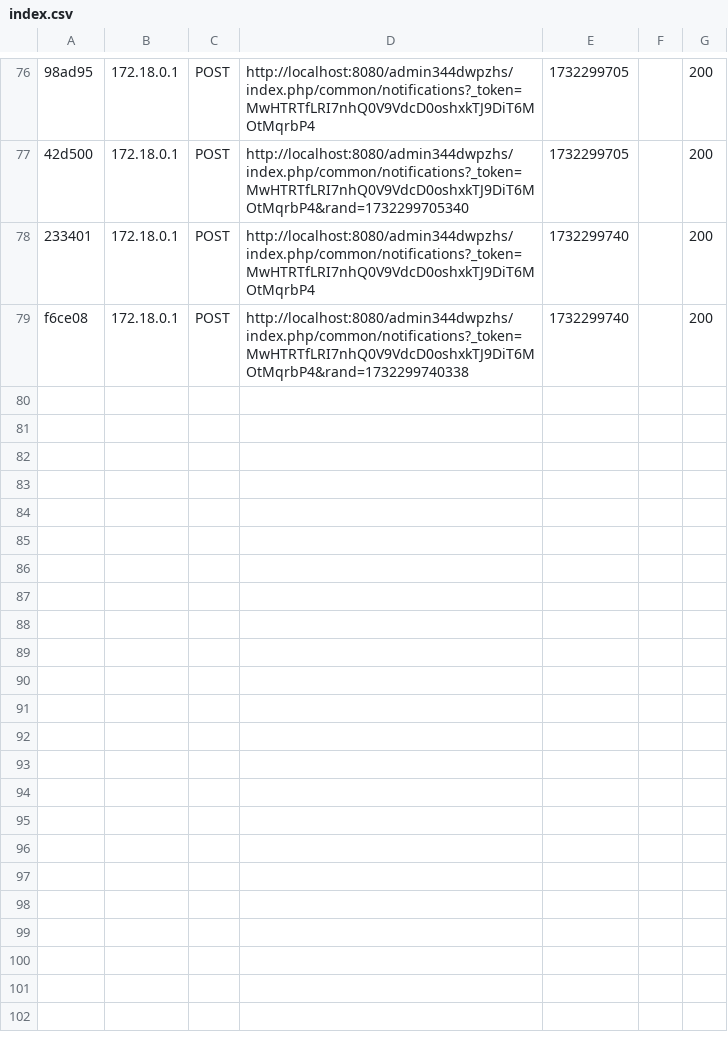
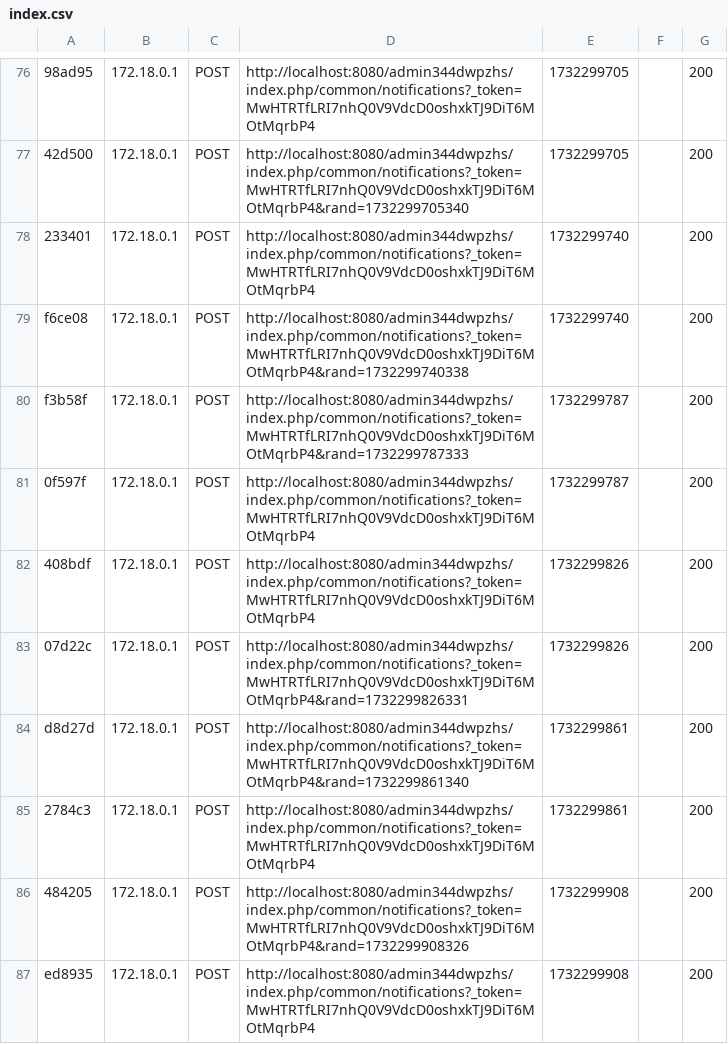
Before and after one commit to GGBJacob/Pasmanteria, a CSV file: src/var/cache/dev/profiler/index.csv, drawn as a sheet; only a part is shown, gaps mark what is left out; the diff names each change by its address in the sheet, - before the commit and + after, or states it on an @@ line.

Commit message:
data loader improvements.

```diff
--- a/src/var/cache/dev/profiler/index.csv
+++ b/src/var/cache/dev/profiler/index.csv
+row 80: f3b58f | 172.18.0.1 | POST | http://localhost:8080/admin344dwpzhs/index.php/common/notifications?_token=MwHTRTfLRI7nhQ0V9VdcD0oshxkTJ9DiT6MOtMqrbP4&rand=1732299787333 | 1732299787 |  | 200
+row 81: 0f597f | 172.18.0.1 | POST | http://localhost:8080/admin344dwpzhs/index.php/common/notifications?_token=MwHTRTfLRI7nhQ0V9VdcD0oshxkTJ9DiT6MOtMqrbP4 | 1732299787 |  | 200
+row 82: 408bdf | 172.18.0.1 | POST | http://localhost:8080/admin344dwpzhs/index.php/common/notifications?_token=MwHTRTfLRI7nhQ0V9VdcD0oshxkTJ9DiT6MOtMqrbP4 | 1732299826 |  | 200
+row 83: 07d22c | 172.18.0.1 | POST | http://localhost:8080/admin344dwpzhs/index.php/common/notifications?_token=MwHTRTfLRI7nhQ0V9VdcD0oshxkTJ9DiT6MOtMqrbP4&rand=1732299826331 | 1732299826 |  | 200
+row 84: d8d27d | 172.18.0.1 | POST | http://localhost:8080/admin344dwpzhs/index.php/common/notifications?_token=MwHTRTfLRI7nhQ0V9VdcD0oshxkTJ9DiT6MOtMqrbP4&rand=1732299861340 | 1732299861 |  | 200
+row 85: 2784c3 | 172.18.0.1 | POST | http://localhost:8080/admin344dwpzhs/index.php/common/notifications?_token=MwHTRTfLRI7nhQ0V9VdcD0oshxkTJ9DiT6MOtMqrbP4 | 1732299861 |  | 200
+row 86: 484205 | 172.18.0.1 | POST | http://localhost:8080/admin344dwpzhs/index.php/common/notifications?_token=MwHTRTfLRI7nhQ0V9VdcD0oshxkTJ9DiT6MOtMqrbP4&rand=1732299908326 | 1732299908 |  | 200
+row 87: ed8935 | 172.18.0.1 | POST | http://localhost:8080/admin344dwpzhs/index.php/common/notifications?_token=MwHTRTfLRI7nhQ0V9VdcD0oshxkTJ9DiT6MOtMqrbP4 | 1732299908 |  | 200
```
Also changed, not shown: 1 other file.
